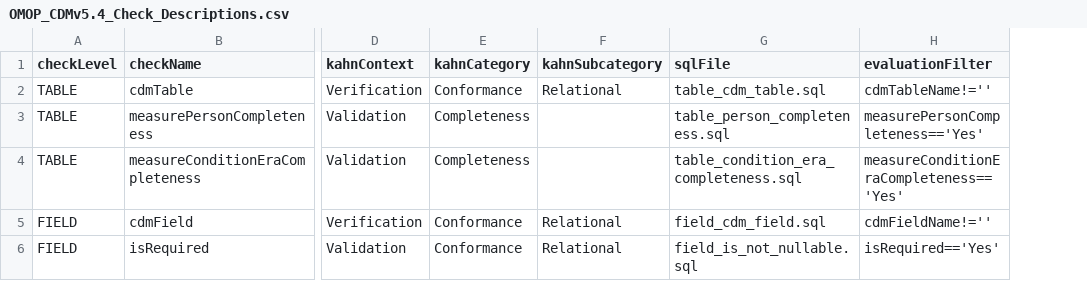
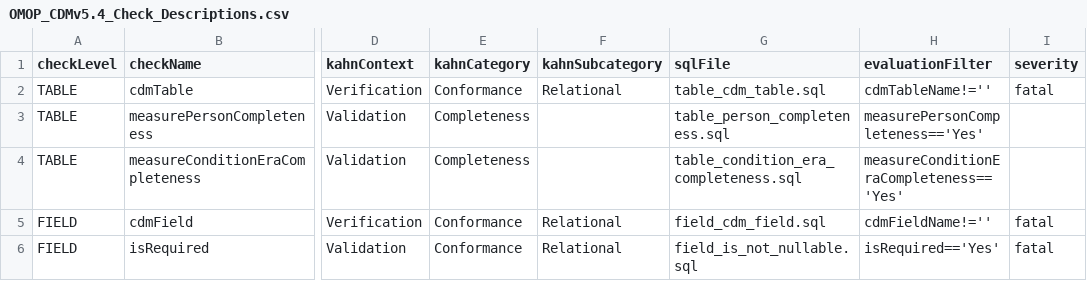
Before and after one commit to Miimansa/Miimansa-DQD, a CSV file: inst/csv/OMOP_CDMv5.4_Check_Descriptions.csv, drawn as a sheet; only a part is shown, gaps mark what is left out; the diff covers the shown part only; the diff names each change by its address in the sheet, - before the commit and + after, or states it on an @@ line.

```diff
--- a/inst/csv/OMOP_CDMv5.4_Check_Descriptions.csv
+++ b/inst/csv/OMOP_CDMv5.4_Check_Descriptions.csv
+column I (severity), rows 2-6: fatal |  |  | fatal | fatal
```
Also changed, not shown: 2 edited cells elsewhere in this file, 53 other files.
